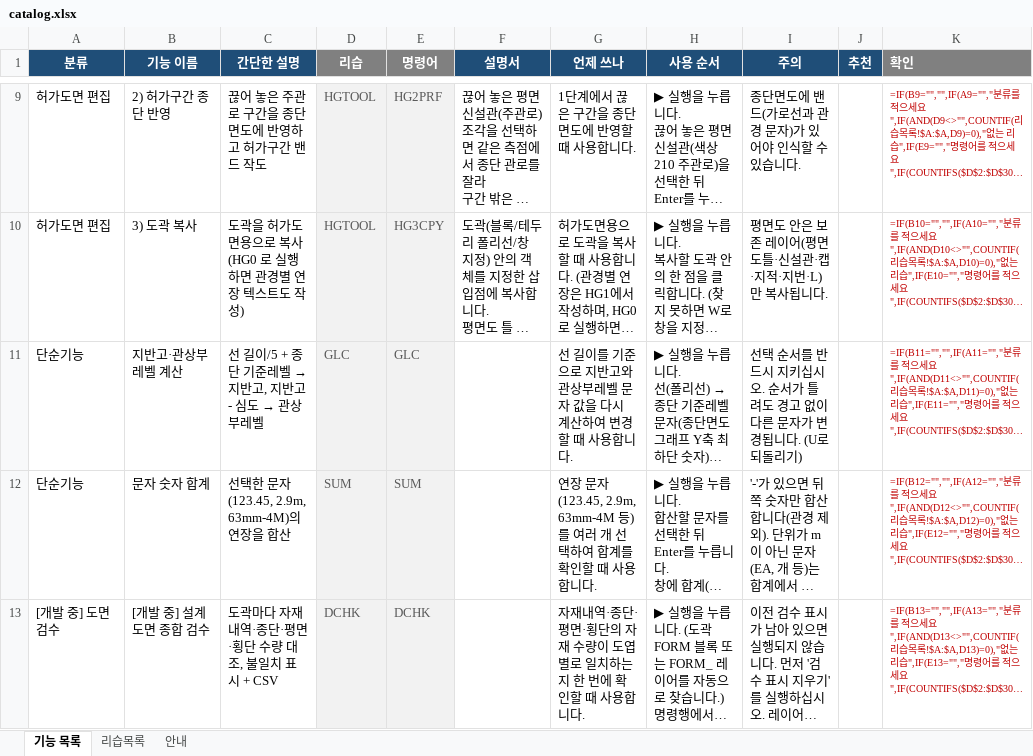
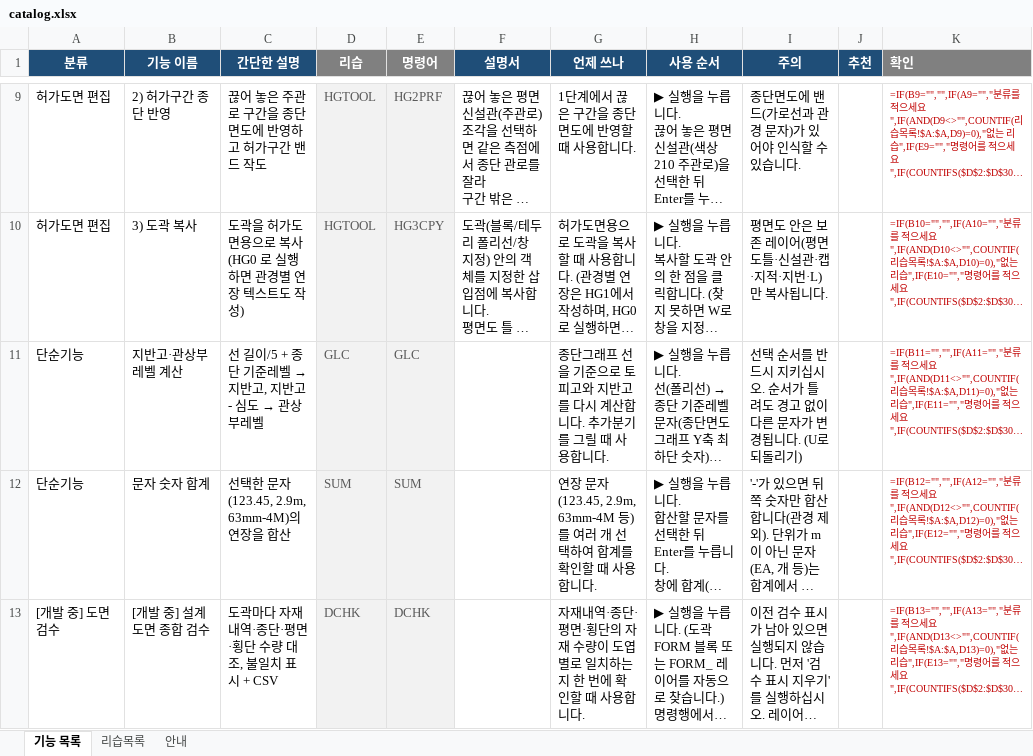
Before and after one commit to hsb6582/cad-launcher, an Excel workbook: dev/catalog.xlsx, sheet 기능 목록, drawn as a sheet; only a part is shown, gaps mark what is left out; long unchanged cells end in …; values as stored, in another font and other column widths than the file's, no borders; formulas without a stored value are shown as written; the diff names each change by its address in the sheet, - before the commit and + after, or states it on an @@ line.

```diff
--- a/dev/catalog.xlsx (sheet 기능 목록)
+++ b/dev/catalog.xlsx (sheet 기능 목록)
-G11 (언제 쓰나): 선 길이를 기준으로 지반고와 관상부레벨 문자 값을 다시 계산하여 변경할 때 사…
+G11 (언제 쓰나): 종단그래프 선을 기준으로 토피고와 지반고를 다시 계산합니다. 추가분기를 그릴 때 사…
```
Also changed, not shown: 1 other file.
